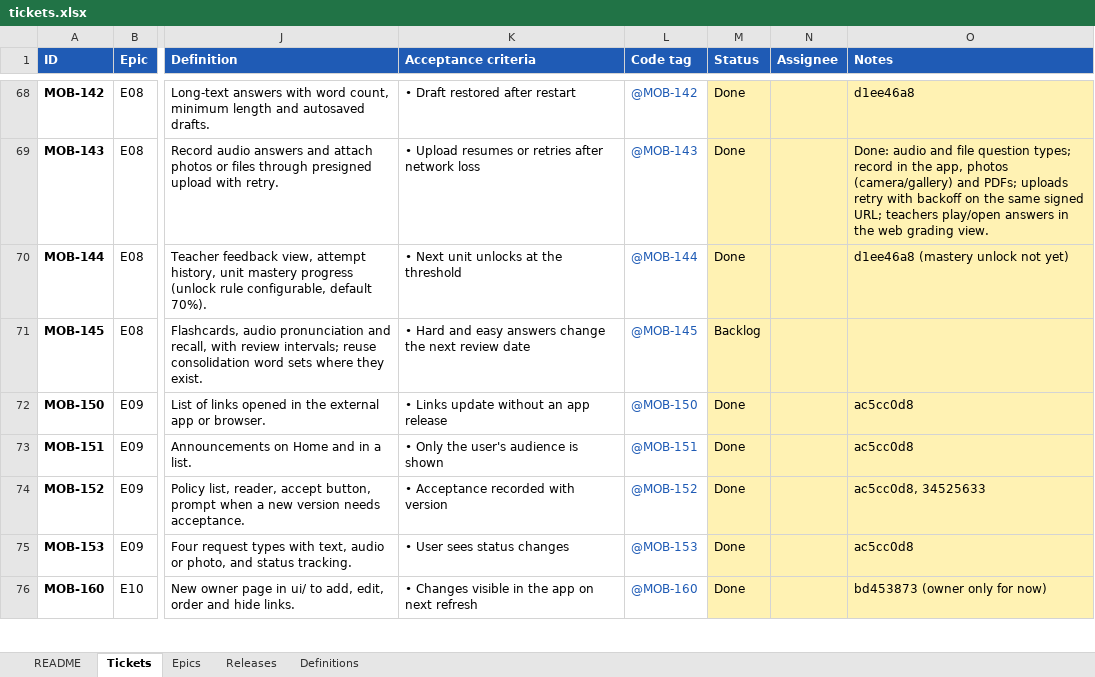
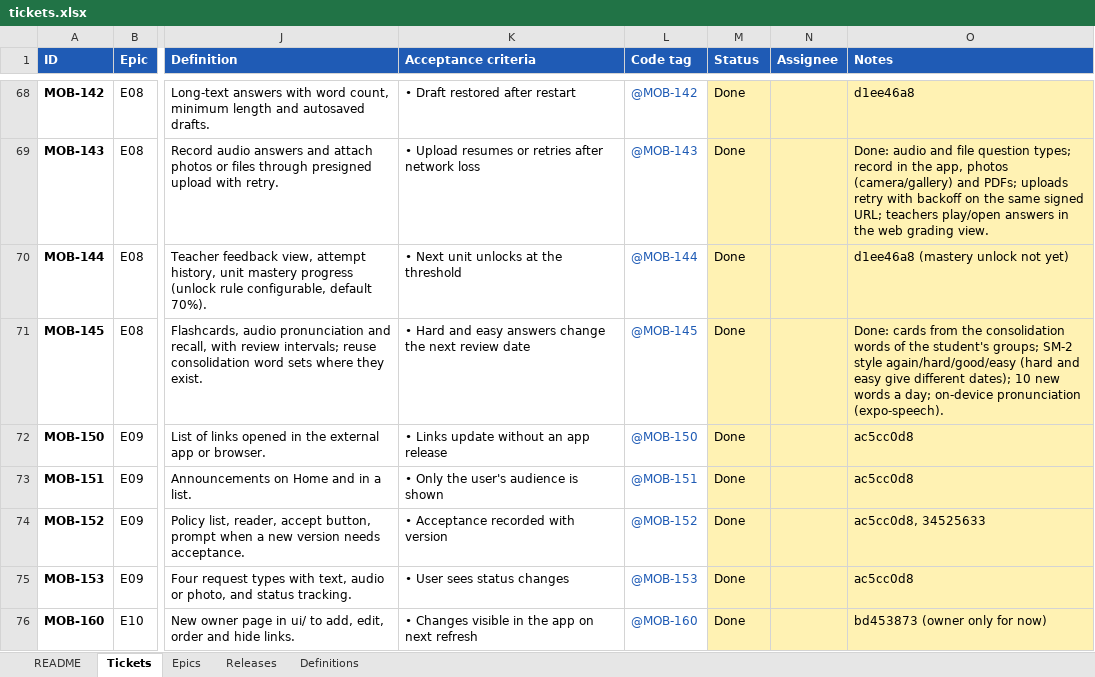
Before and after one commit to mrkadirov2005/RMC, an Excel workbook: docs/mobile-app/tickets.xlsx, sheet Tickets, drawn as a sheet; only a part is shown, gaps mark what is left out; values as stored, in another font and other column widths than the file's, no borders; conditional formats not drawn; the diff names each change by its address in the sheet, - before the commit and + after, or states it on an @@ line.

```diff
--- a/docs/mobile-app/tickets.xlsx (sheet Tickets)
+++ b/docs/mobile-app/tickets.xlsx (sheet Tickets)
-M71 (Status): Backlog
+M71 (Status): Done
-O71 (Notes): (empty)
+O71 (Notes): Done: cards from the consolidation words of the student's groups; SM-2 style again/hard/good/easy (hard and easy give different dates); 10 new words a day; on-device pronunciation (expo-speech).
```
Also changed, not shown: 16 other files.
